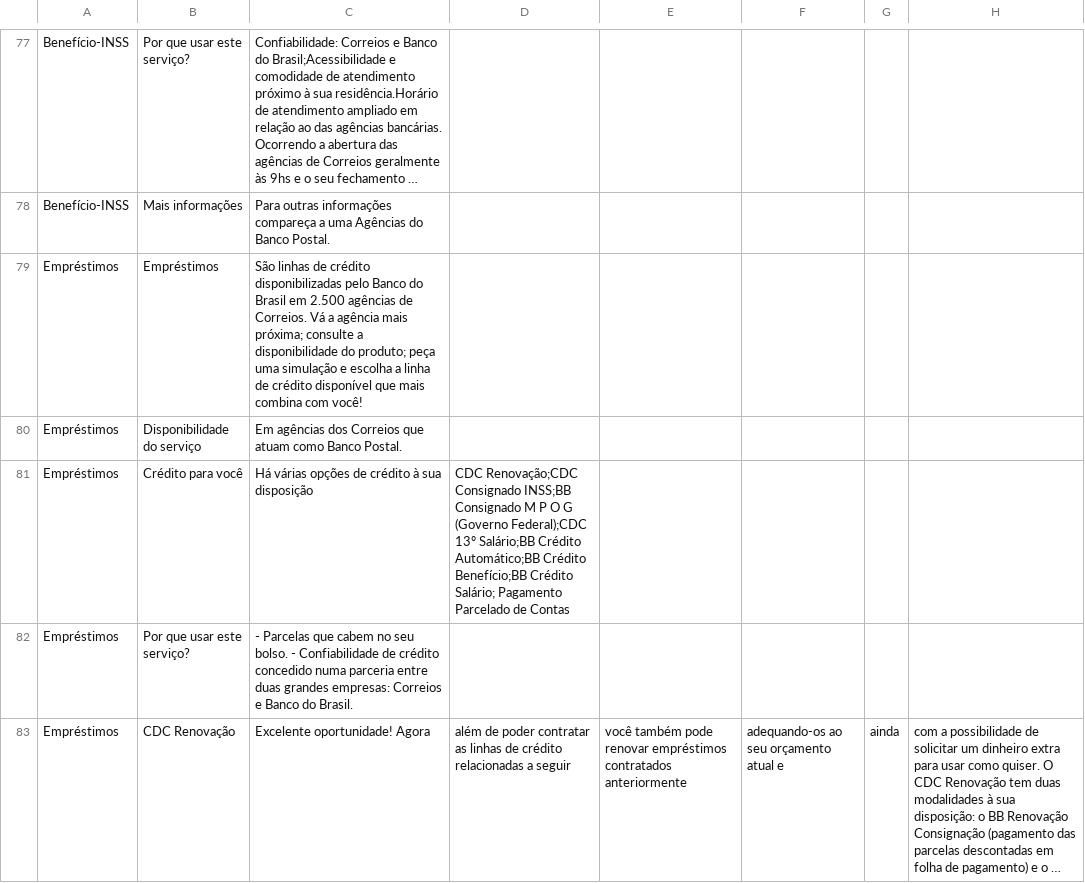
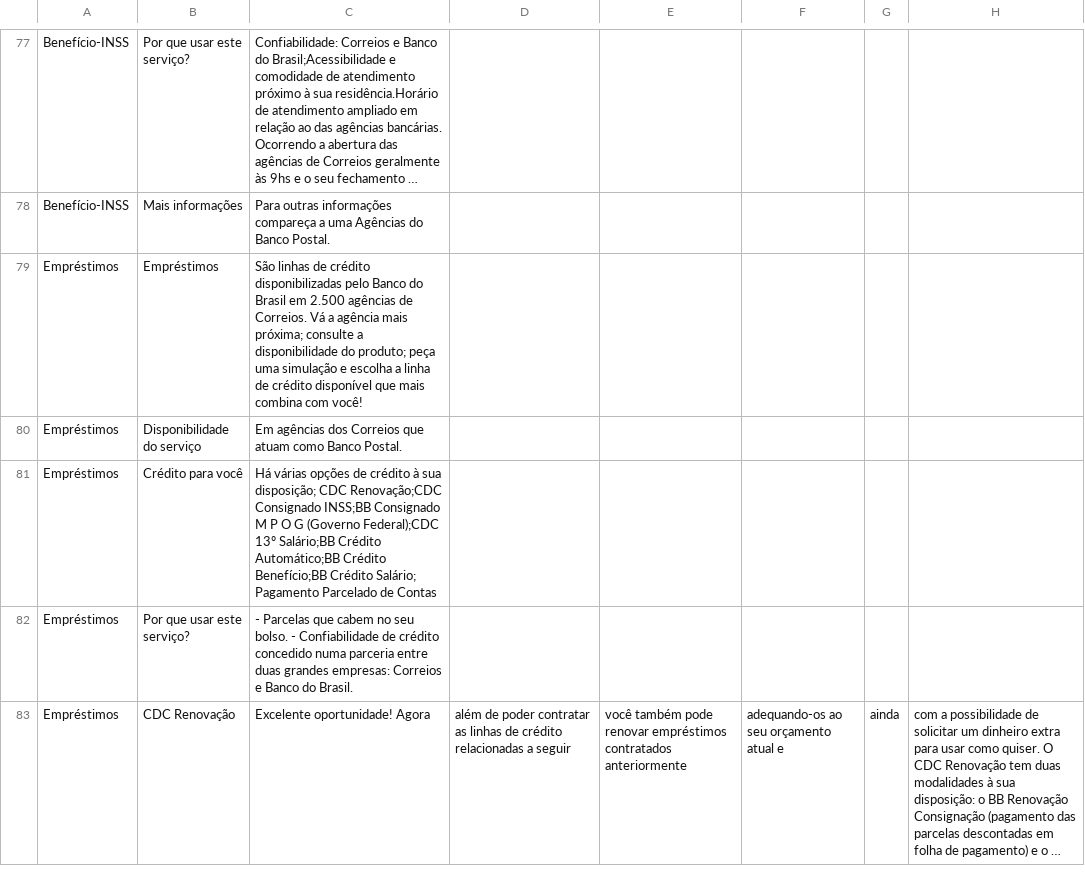
Before and after one commit to BrunoMRTZ/tutorial-knowledge-base, a CSV file: knowledge_base/data/base.csv, drawn as a sheet; only a part is shown, gaps mark what is left out; long unchanged cells end in ….

Commit message:
Update base.csv

```diff
--- a/knowledge_base/data/base.csv
+++ b/knowledge_base/data/base.csv
@@ -80,3 +80,3 @@ Empréstimos,Empréstimos,São linhas de crédito disponibilizadas pelo Banco do
 Empréstimos,Disponibilidade do serviço,Em agências dos Correios que atuam como Banco Postal.
-Empréstimos,Crédito para você,Há várias opções de crédito à sua disposição, CDC Renovação;CDC Consignado INSS;BB Consignado M P O G (Governo Federal);CDC 13º Salário;BB Crédito Automático;BB Crédito Benefício;BB Crédito Salário; Pagamento Parcelado de Contas
+Empréstimos,Crédito para você,Há várias opções de crédito à sua disposição; CDC Renovação;CDC Consignado INSS;BB Consignado M P O G (Governo Federal);CDC 13º Salário;BB Crédito Automático;BB Crédito Benefício;BB Crédito Salário; Pagamento Parcelado de Contas
 Empréstimos,Por que usar este serviço?,- Parcelas que cabem no seu bolso. - Confiabilidade de crédito concedido numa parceria entre duas grandes empresas: Correios e Banco do Brasil.
```
